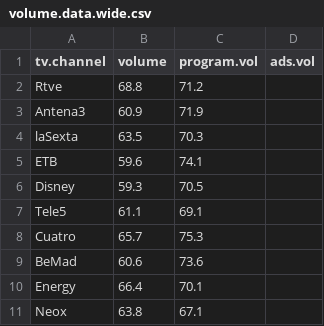
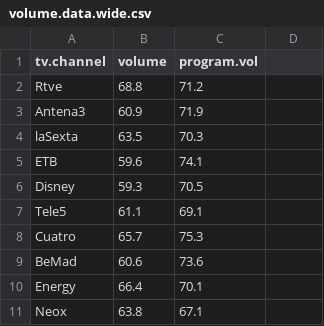
Before and after one commit to norberello/selected-datasets, a CSV file: files/volume.data.wide.csv, drawn as a sheet.

Commit message:
Update volume.data.wide.csv
I removed an unneeded column

```diff
--- a/files/volume.data.wide.csv
+++ b/files/volume.data.wide.csv
@@ -1,2 +1,2 @@
-tv.channel,volume,program.vol,ads.vol
+tv.channel,volume,program.vol,
 Rtve,68.8,71.2,
```
